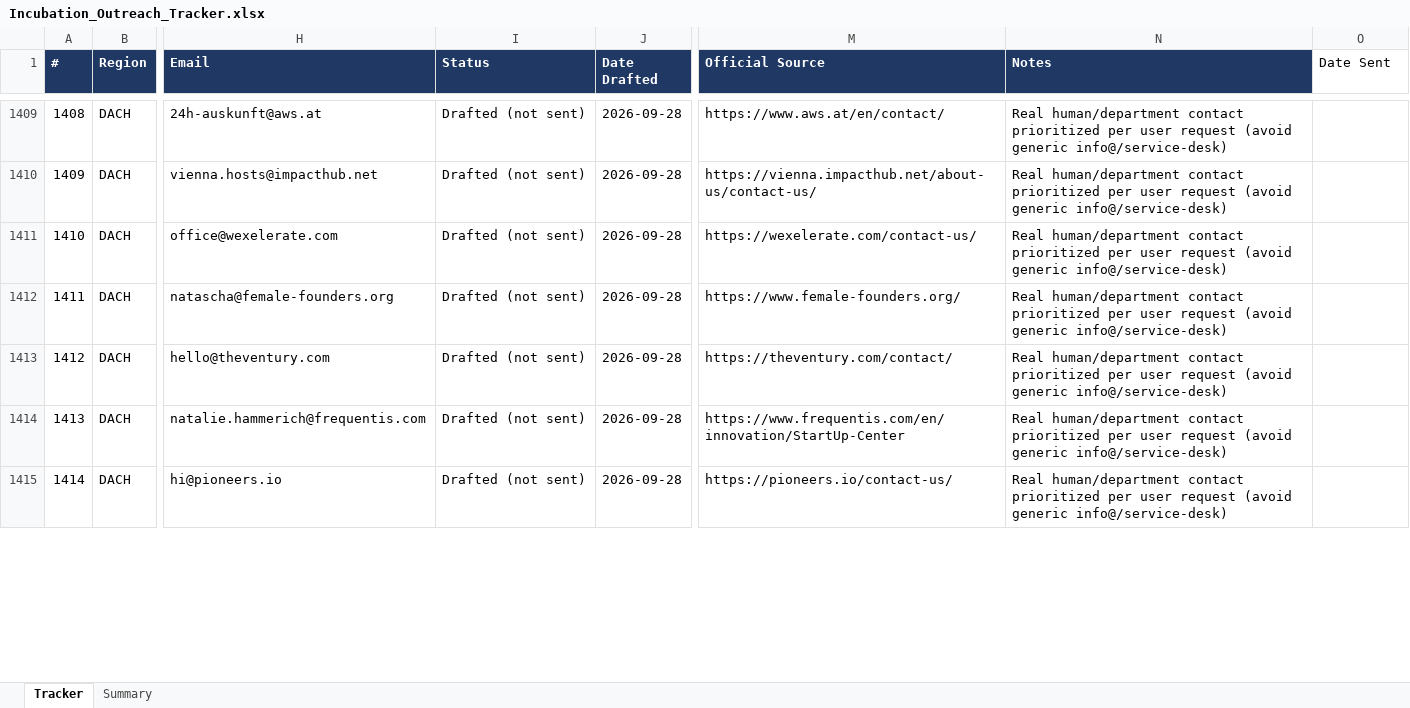
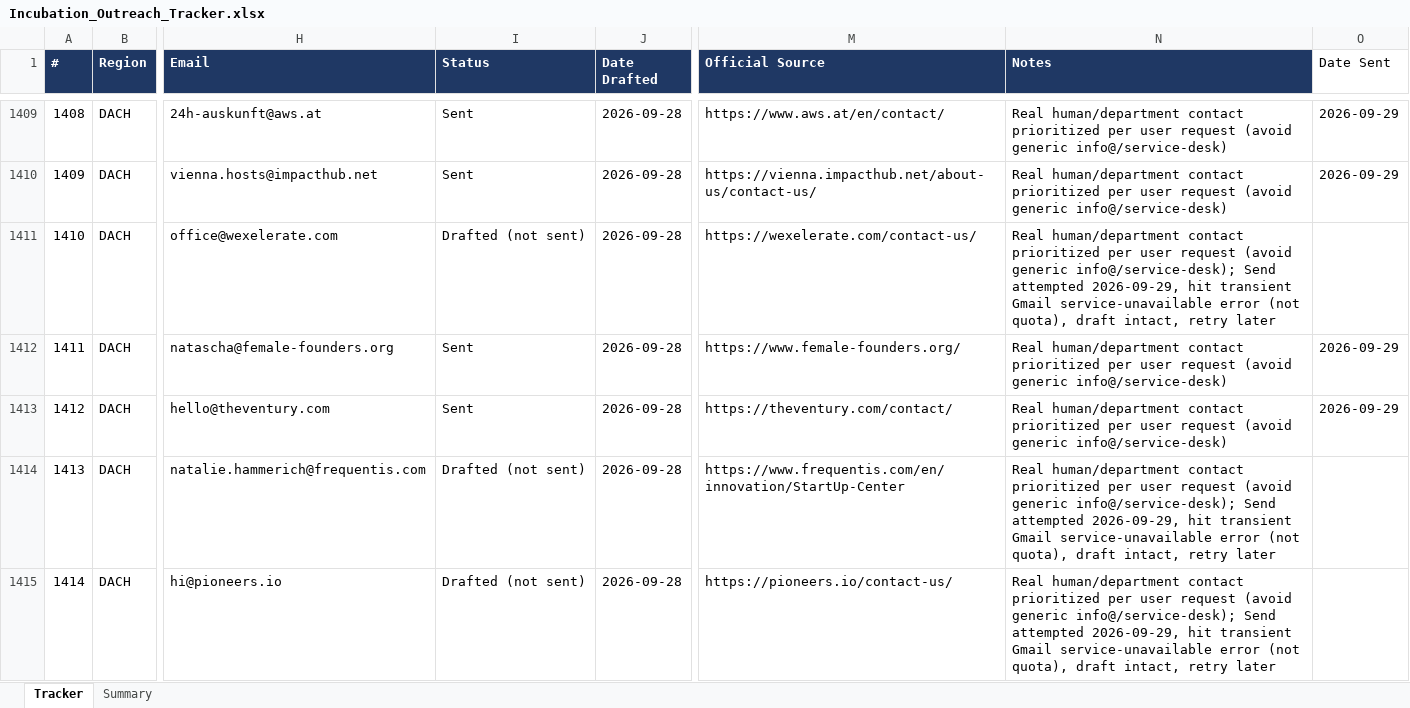
Before and after one commit to Madhi1615/mentor-outreach, an Excel workbook: data/Incubation_Outreach_Tracker.xlsx, sheet Tracker, drawn as a sheet; only a part is shown, gaps mark what is left out; values as stored, in another font and other column widths than the file's, no borders; the diff covers the shown part only; the diff names each change by its address in the sheet, - before the commit and + after, or states it on an @@ line.

```diff
--- a/data/Incubation_Outreach_Tracker.xlsx (sheet Tracker)
+++ b/data/Incubation_Outreach_Tracker.xlsx (sheet Tracker)
-I1409:I1410 (Status): Drafted (not sent)
+I1409:I1410 (Status): Sent
-O1409:O1410 (Date Sent): (empty)
+O1409:O1410 (Date Sent): 2026-09-29
-N1411 (Notes): …(avoid generic info@/service-desk)
+N1411 (Notes): …(avoid generic info@/service-desk); Send attempted 2026-09-29, hit transient Gmail service-unavailable error (not quota), draft intact, retry later
-I1412:I1413 (Status): Drafted (not sent)
+I1412:I1413 (Status): Sent
-O1412:O1413 (Date Sent): (empty)
+O1412:O1413 (Date Sent): 2026-09-29
-N1414:N1415 (Notes): …(avoid generic info@/service-desk)
+N1414:N1415 (Notes): …(avoid generic info@/service-desk); Send attempted 2026-09-29, hit transient Gmail service-unavailable error (not quota), draft intact, retry later
```
Also changed, not shown: 318 edited cells elsewhere in this sheet, sheet Summary.
